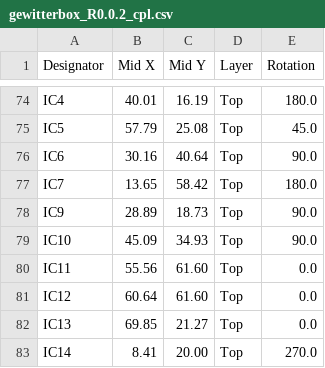
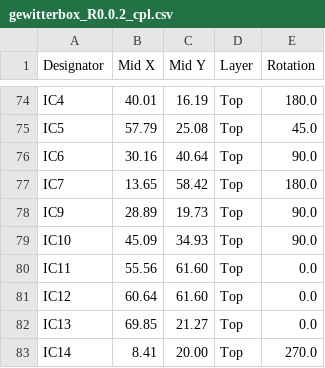
Before and after one commit to oelprinz-org/Gewitterbox, a CSV file: fabrication/Rev0.0.2/gewitterbox_R0.0.2_cpl.csv, drawn as a sheet; only a part is shown, gaps mark what is left out.

Commit message:
Update gewitterbox_R0.0.2_cpl.csv

```diff
--- a/fabrication/Rev0.0.2/gewitterbox_R0.0.2_cpl.csv
+++ b/fabrication/Rev0.0.2/gewitterbox_R0.0.2_cpl.csv
@@ -77,3 +77,3 @@ IC6,30.16,40.64,Top,90.0
 IC7,13.65,58.42,Top,180.0
-IC9,28.89,18.73,Top,90.0
+IC9,28.89,19.73,Top,90.0
 IC10,45.09,34.93,Top,90.0
```
